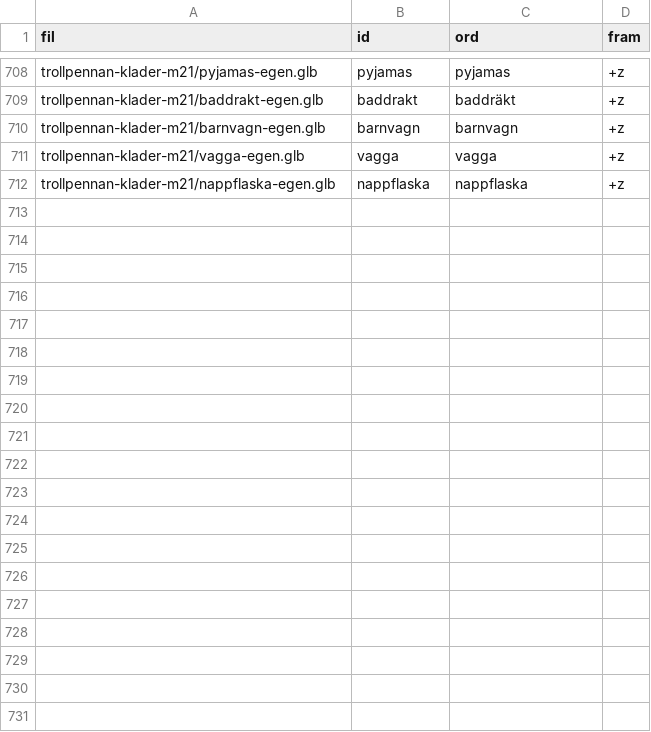
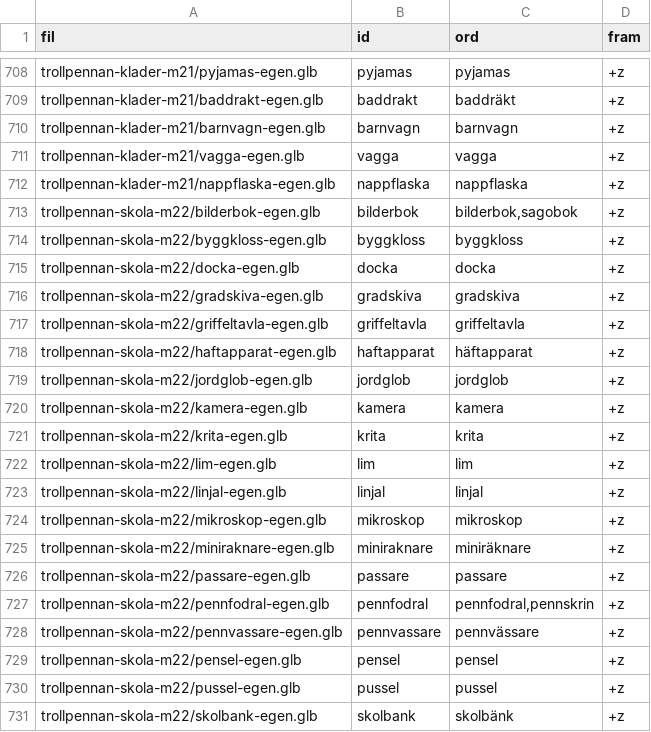
Before and after one commit to christofferhedman87/trollpennan, a TSV file: rundor/R3F-modellserie/tillval-serie.tsv, drawn as a sheet; only a part is shown, gaps mark what is left out; the diff covers the shown part only.

Commit message:
R3F underlag: M22 skola och lek (28 egna, CC0)

```diff
--- a/rundor/R3F-modellserie/tillval-serie.tsv
+++ b/rundor/R3F-modellserie/tillval-serie.tsv
@@ -712 +712,20 @@ trollpennan-klader-m21/vagga-egen.glb	vagga	vagga	+z
 trollpennan-klader-m21/nappflaska-egen.glb	nappflaska	nappflaska	+z
+trollpennan-skola-m22/bilderbok-egen.glb	bilderbok	bilderbok,sagobok	+z
+trollpennan-skola-m22/byggkloss-egen.glb	byggkloss	byggkloss	+z
+trollpennan-skola-m22/docka-egen.glb	docka	docka	+z
+trollpennan-skola-m22/gradskiva-egen.glb	gradskiva	gradskiva	+z
+trollpennan-skola-m22/griffeltavla-egen.glb	griffeltavla	griffeltavla	+z
+trollpennan-skola-m22/haftapparat-egen.glb	haftapparat	häftapparat	+z
+trollpennan-skola-m22/jordglob-egen.glb	jordglob	jordglob	+z
+trollpennan-skola-m22/kamera-egen.glb	kamera	kamera	+z
+trollpennan-skola-m22/krita-egen.glb	krita	krita	+z
+trollpennan-skola-m22/lim-egen.glb	lim	lim	+z
+trollpennan-skola-m22/linjal-egen.glb	linjal	linjal	+z
+trollpennan-skola-m22/mikroskop-egen.glb	mikroskop	mikroskop	+z
+trollpennan-skola-m22/miniraknare-egen.glb	miniraknare	miniräknare	+z
+trollpennan-skola-m22/passare-egen.glb	passare	passare	+z
+trollpennan-skola-m22/pennfodral-egen.glb	pennfodral	pennfodral,pennskrin	+z
+trollpennan-skola-m22/pennvassare-egen.glb	pennvassare	pennvässare	+z
+trollpennan-skola-m22/pensel-egen.glb	pensel	pensel	+z
+trollpennan-skola-m22/pussel-egen.glb	pussel	pussel	+z
+trollpennan-skola-m22/skolbank-egen.glb	skolbank	skolbänk	+z
```
Also changed, not shown: 9 added rows elsewhere in this file, rundor/R3F-modellserie/forvantat.tsv, 4 other files.
